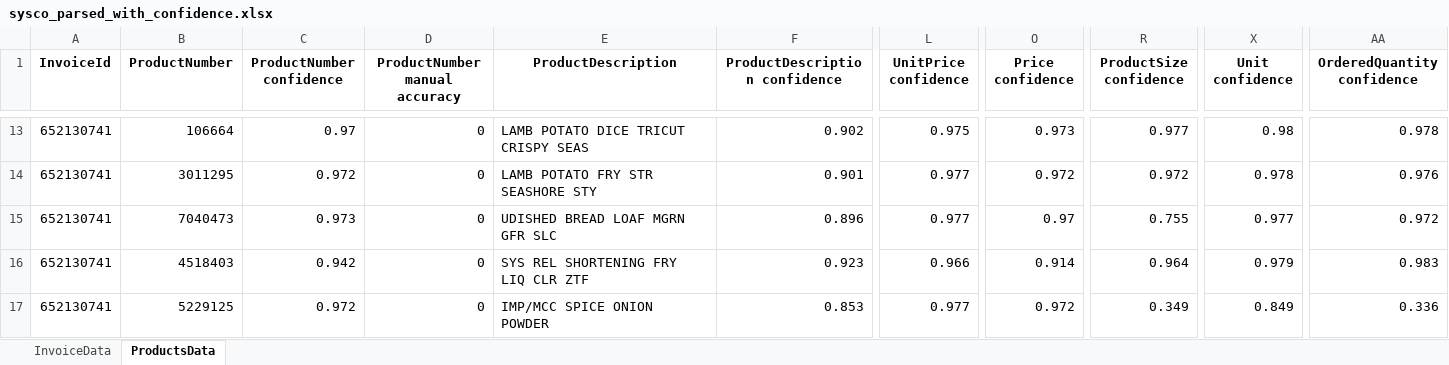
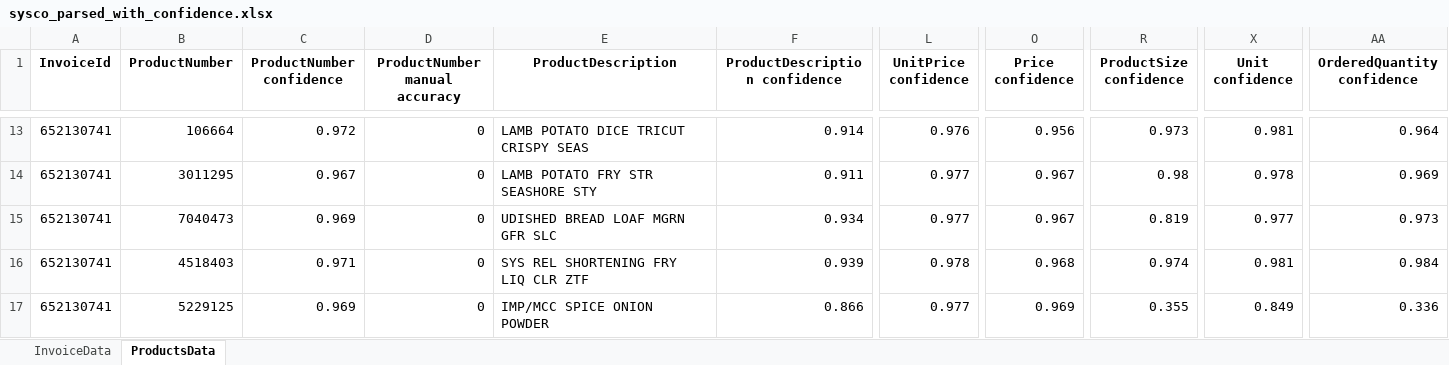
Before and after one commit to hjmacaya/lilo-invoice-parser, an Excel workbook: analysis_docs/sysco/sysco_parsed_with_confidence.xlsx, sheet ProductsData, drawn as a sheet; only a part is shown, gaps mark what is left out; values as stored, in another font and other column widths than the file's, no borders; the diff covers the shown part only; the diff names each change by its address in the sheet, - before the commit and + after, or states it on an @@ line.

```diff
--- a/analysis_docs/sysco/sysco_parsed_with_confidence.xlsx (sheet ProductsData)
+++ b/analysis_docs/sysco/sysco_parsed_with_confidence.xlsx (sheet ProductsData)
-C13 (ProductNumber confidence): 0.97
+C13 (ProductNumber confidence): 0.972
-F13 (ProductDescription confidence): 0.902
+F13 (ProductDescription confidence): 0.914
-L13 (UnitPrice confidence): 0.975
+L13 (UnitPrice confidence): 0.976
-O13 (Price confidence): 0.973
+O13 (Price confidence): 0.956
-R13 (ProductSize confidence): 0.977
+R13 (ProductSize confidence): 0.973
-X13 (Unit confidence): 0.98
+X13 (Unit confidence): 0.981
-AA13 (OrderedQuantity confidence): 0.978
+AA13 (OrderedQuantity confidence): 0.964
-C14 (ProductNumber confidence): 0.972
+C14 (ProductNumber confidence): 0.967
-F14 (ProductDescription confidence): 0.901
+F14 (ProductDescription confidence): 0.911
-O14 (Price confidence): 0.972
+O14 (Price confidence): 0.967
-R14 (ProductSize confidence): 0.972
+R14 (ProductSize confidence): 0.98
-AA14 (OrderedQuantity confidence): 0.976
+AA14 (OrderedQuantity confidence): 0.969
-C15 (ProductNumber confidence): 0.973
+C15 (ProductNumber confidence): 0.969
-F15 (ProductDescription confidence): 0.896
+F15 (ProductDescription confidence): 0.934
-O15 (Price confidence): 0.97
+O15 (Price confidence): 0.967
-R15 (ProductSize confidence): 0.755
+R15 (ProductSize confidence): 0.819
-AA15 (OrderedQuantity confidence): 0.972
+AA15 (OrderedQuantity confidence): 0.973
-C16 (ProductNumber confidence): 0.942
+C16 (ProductNumber confidence): 0.971
-F16 (ProductDescription confidence): 0.923
+F16 (ProductDescription confidence): 0.939
-L16 (UnitPrice confidence): 0.966
+L16 (UnitPrice confidence): 0.978
-O16 (Price confidence): 0.914
+O16 (Price confidence): 0.968
-R16 (ProductSize confidence): 0.964
+R16 (ProductSize confidence): 0.974
-X16 (Unit confidence): 0.979
+X16 (Unit confidence): 0.981
-AA16 (OrderedQuantity confidence): 0.983
+AA16 (OrderedQuantity confidence): 0.984
-C17 (ProductNumber confidence): 0.972
+C17 (ProductNumber confidence): 0.969
-F17 (ProductDescription confidence): 0.853
+F17 (ProductDescription confidence): 0.866
-O17 (Price confidence): 0.972
+O17 (Price confidence): 0.969
-R17 (ProductSize confidence): 0.349
+R17 (ProductSize confidence): 0.355
```
Also changed, not shown: 400 edited cells and cell formats elsewhere in this sheet, sheet InvoiceData, analysis_docs/sysco/sysco_parsed_without_confidence.xlsx, 8 other files.
